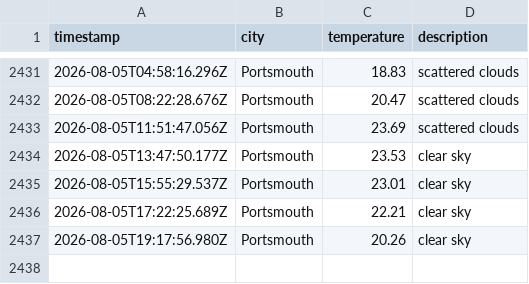
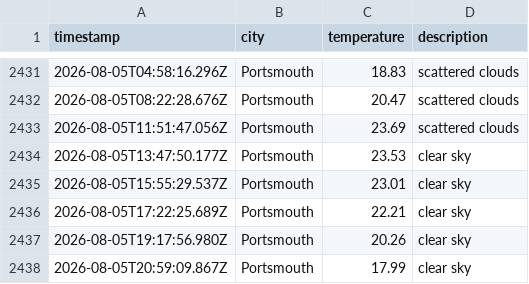
Before and after one commit to BenFleck25/DataOps-weather, a CSV file: data/weather_log.csv, drawn as a sheet; only a part is shown, gaps mark what is left out.

```diff
--- a/data/weather_log.csv
+++ b/data/weather_log.csv
@@ -2437 +2437,2 @@ timestamp,city,temperature,description
 2026-08-05T19:17:56.980Z,Portsmouth,20.26,clear sky
+2026-08-05T20:59:09.867Z,Portsmouth,17.99,clear sky
```
Also changed, not shown: 1 other file.
